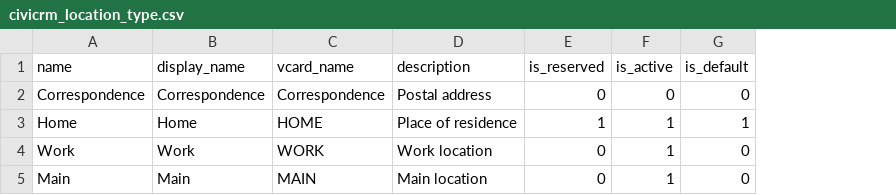
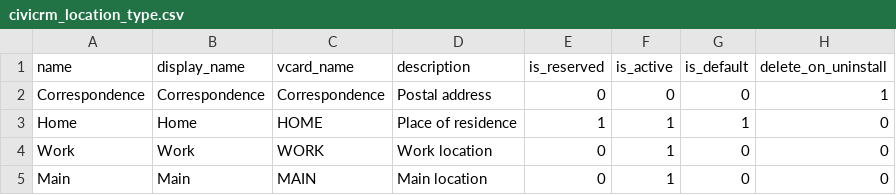
Before and after one commit to omarabuhussein/civihr, a CSV file: uk.co.compucorp.civicrm.hrsampledata/resources/csv/civicrm_location_type.csv, drawn as a sheet; the diff names each change by its address in the sheet, - before the commit and + after, or states it on an @@ line.

```diff
--- a/uk.co.compucorp.civicrm.hrsampledata/resources/csv/civicrm_location_type.csv
+++ b/uk.co.compucorp.civicrm.hrsampledata/resources/csv/civicrm_location_type.csv
+column H (delete_on_uninstall), rows 2-5: 1 | 0 | 0 | 0
```
Also changed, not shown: uk.co.compucorp.civicrm.hrsampledata/resources/csv/civicrm_option_value.csv, 2 other files.
